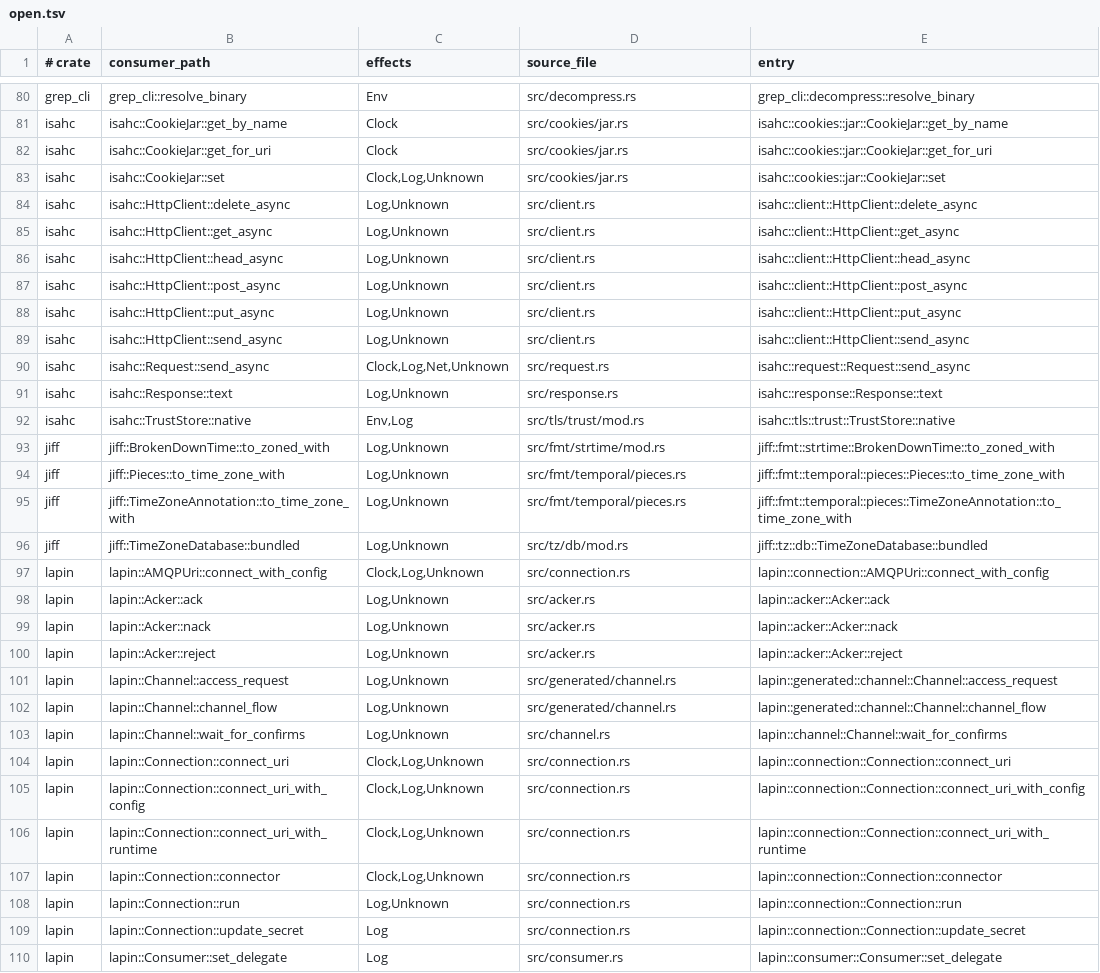
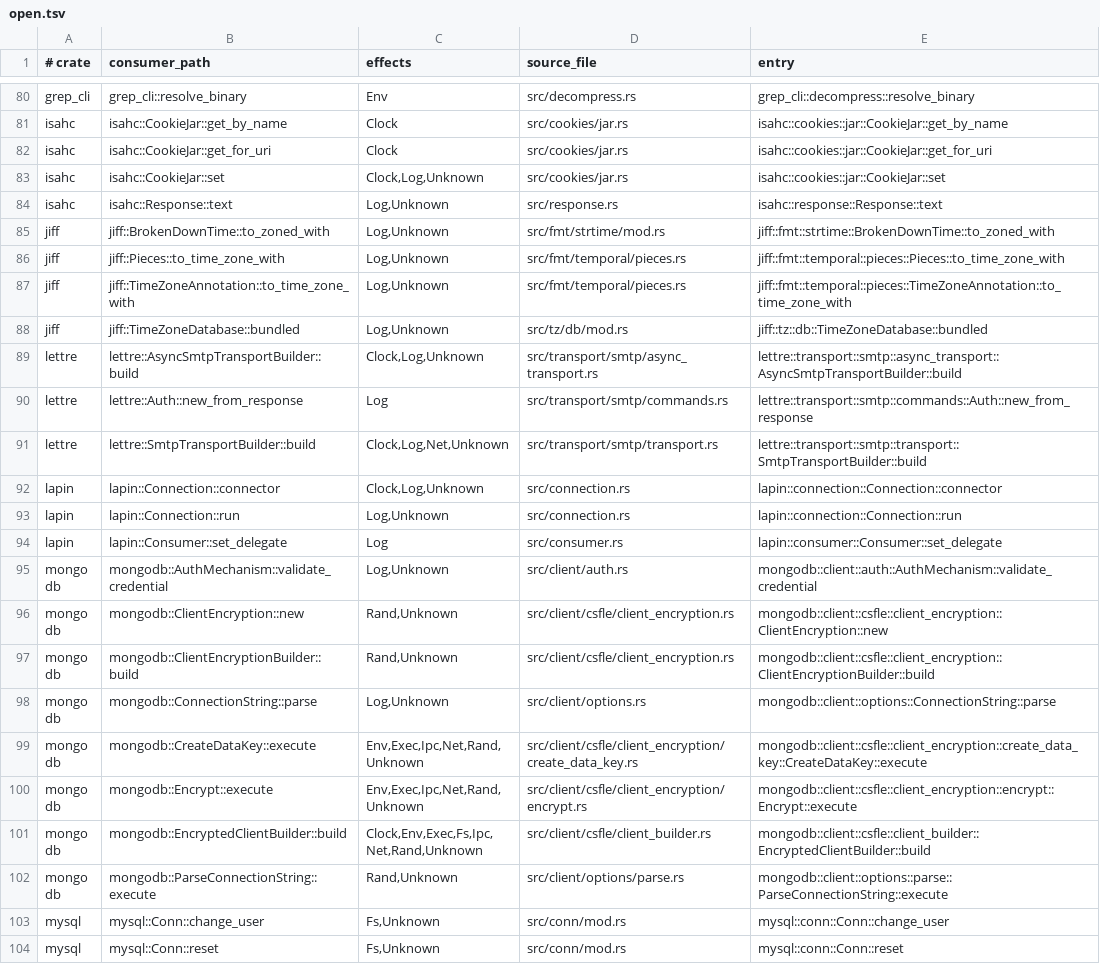
Before and after one commit to tombaldwin/candor-rust, a TSV file: eval/coverage-gate/open.tsv, drawn as a sheet; only a part is shown, gaps mark what is left out; the shorter side is filled out with more unchanged rows; the diff covers the shown part only.

```diff
--- a/eval/coverage-gate/open.tsv
+++ b/eval/coverage-gate/open.tsv
@@ -83,11 +83,3 @@ isahc	isahc::CookieJar::get_for_uri	Clock	src/cookies/jar.rs	isahc::cookies::jar
 isahc	isahc::CookieJar::set	Clock,Log,Unknown	src/cookies/jar.rs	isahc::cookies::jar::CookieJar::set
-isahc	isahc::HttpClient::delete_async	Log,Unknown	src/client.rs	isahc::client::HttpClient::delete_async
-isahc	isahc::HttpClient::get_async	Log,Unknown	src/client.rs	isahc::client::HttpClient::get_async
-isahc	isahc::HttpClient::head_async	Log,Unknown	src/client.rs	isahc::client::HttpClient::head_async
-isahc	isahc::HttpClient::post_async	Log,Unknown	src/client.rs	isahc::client::HttpClient::post_async
-isahc	isahc::HttpClient::put_async	Log,Unknown	src/client.rs	isahc::client::HttpClient::put_async
-isahc	isahc::HttpClient::send_async	Log,Unknown	src/client.rs	isahc::client::HttpClient::send_async
-isahc	isahc::Request::send_async	Clock,Log,Net,Unknown	src/request.rs	isahc::request::Request::send_async
 isahc	isahc::Response::text	Log,Unknown	src/response.rs	isahc::response::Response::text
-isahc	isahc::TrustStore::native	Env,Log	src/tls/trust/mod.rs	isahc::tls::trust::TrustStore::native
 jiff	jiff::BrokenDownTime::to_zoned_with	Log,Unknown	src/fmt/strtime/mod.rs	jiff::fmt::strtime::BrokenDownTime::to_zoned_with
@@ -96,15 +88,7 @@ jiff	jiff::TimeZoneAnnotation::to_time_zone_with	Log,Unknown	src/fmt/temporal/pi
 jiff	jiff::TimeZoneDatabase::bundled	Log,Unknown	src/tz/db/mod.rs	jiff::tz::db::TimeZoneDatabase::bundled
-lapin	lapin::AMQPUri::connect_with_config	Clock,Log,Unknown	src/connection.rs	lapin::connection::AMQPUri::connect_with_config
-lapin	lapin::Acker::ack	Log,Unknown	src/acker.rs	lapin::acker::Acker::ack
-lapin	lapin::Acker::nack	Log,Unknown	src/acker.rs	lapin::acker::Acker::nack
-lapin	lapin::Acker::reject	Log,Unknown	src/acker.rs	lapin::acker::Acker::reject
-lapin	lapin::Channel::access_request	Log,Unknown	src/generated/channel.rs	lapin::generated::channel::Channel::access_request
-lapin	lapin::Channel::channel_flow	Log,Unknown	src/generated/channel.rs	lapin::generated::channel::Channel::channel_flow
-lapin	lapin::Channel::wait_for_confirms	Log,Unknown	src/channel.rs	lapin::channel::Channel::wait_for_confirms
-lapin	lapin::Connection::connect_uri	Clock,Log,Unknown	src/connection.rs	lapin::connection::Connection::connect_uri
-lapin	lapin::Connection::connect_uri_with_config	Clock,Log,Unknown	src/connection.rs	lapin::connection::Connection::connect_uri_with_config
-lapin	lapin::Connection::connect_uri_with_runtime	Clock,Log,Unknown	src/connection.rs	lapin::connection::Connection::connect_uri_with_runtime
+lettre	lettre::AsyncSmtpTransportBuilder::build	Clock,Log,Unknown	src/transport/smtp/async_transport.rs	lettre::transport::smtp::async_transport::AsyncSmtpTransportBuilder::build
+lettre	lettre::Auth::new_from_response	Log	src/transport/smtp/commands.rs	lettre::transport::smtp::commands::Auth::new_from_response
+lettre	lettre::SmtpTransportBuilder::build	Clock,Log,Net,Unknown	src/transport/smtp/transport.rs	lettre::transport::smtp::transport::SmtpTransportBuilder::build
 lapin	lapin::Connection::connector	Clock,Log,Unknown	src/connection.rs	lapin::connection::Connection::connector
 lapin	lapin::Connection::run	Log,Unknown	src/connection.rs	lapin::connection::Connection::run
-lapin	lapin::Connection::update_secret	Log	src/connection.rs	lapin::connection::Connection::update_secret
 lapin	lapin::Consumer::set_delegate	Log	src/consumer.rs	lapin::consumer::Consumer::set_delegate
```
Also changed, not shown: 18 removed rows elsewhere in this file, eval/coverage-gate/covered.tsv, eval/coverage-gate/grandfathered.tsv, 3 other files.
